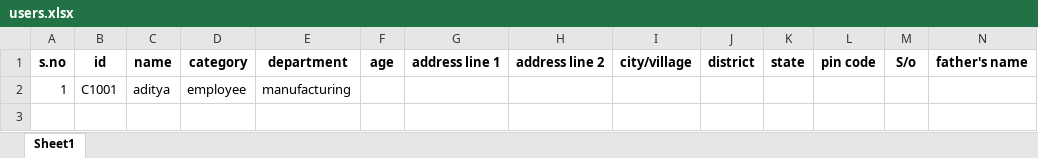
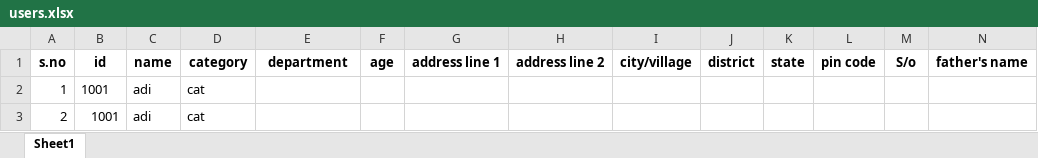
Before and after one commit to aditya-29/contactless_attendance, an Excel workbook: admin/users.xlsx, sheet Sheet1, drawn as a sheet; only a part is shown; values as stored, in another font and other column widths than the file's, no borders; rows hold the shown columns only; the diff names each change by its address in the sheet, - before the commit and + after, or states it on an @@ line.

```diff
--- a/admin/users.xlsx (sheet Sheet1)
+++ b/admin/users.xlsx (sheet Sheet1)
-B2: C1001
+B2: 1001
-C2: aditya
+C2: adi
-D2: employee
+D2: cat
-E2: manufacturing
+E2: (empty)
+row 3: 2 | 1001 | adi | cat
```
Also changed, not shown: 6 other files.
